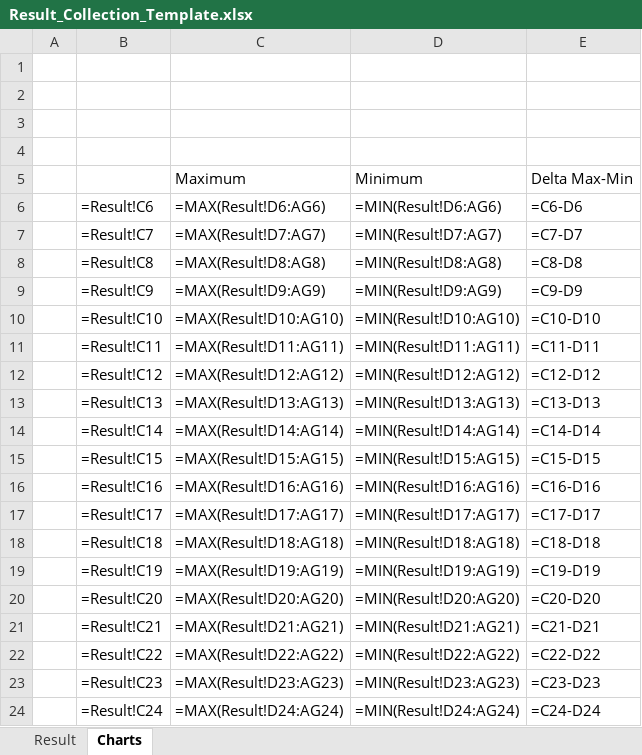
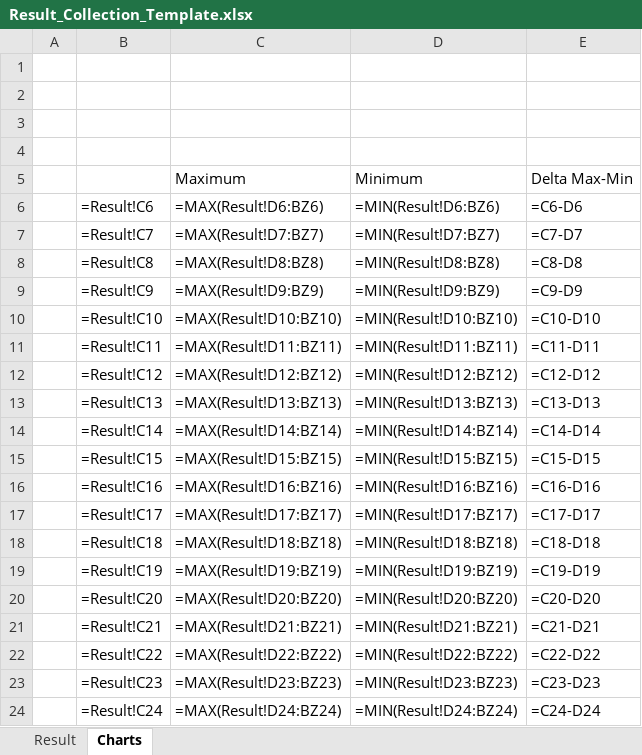
Before and after one commit to habkorn/data_automator, an Excel workbook: TDMS_CSI_ExcelTemplates/Result_Collection_Template.xlsx, sheet Charts, drawn as a sheet; values as stored, in another font and other column widths than the file's, no borders; formulas are shown in place of their values; conditional formats not drawn; the diff names each change by its address in the sheet, - before the commit and + after, or states it on an @@ line.

Commit message:
made result file more readavle and saved the last used dir in a JSON file

```diff
--- a/TDMS_CSI_ExcelTemplates/Result_Collection_Template.xlsx (sheet Charts)
+++ b/TDMS_CSI_ExcelTemplates/Result_Collection_Template.xlsx (sheet Charts)
-C6: =MAX(Result!D6:AG6)
+C6: =MAX(Result!D6:BZ6)
-D6: =MIN(Result!D6:AG6)
+D6: =MIN(Result!D6:BZ6)
-C7: =MAX(Result!D7:AG7)
+C7: =MAX(Result!D7:BZ7)
-D7: =MIN(Result!D7:AG7)
+D7: =MIN(Result!D7:BZ7)
-C8: =MAX(Result!D8:AG8)
+C8: =MAX(Result!D8:BZ8)
-D8: =MIN(Result!D8:AG8)
+D8: =MIN(Result!D8:BZ8)
-C9: =MAX(Result!D9:AG9)
+C9: =MAX(Result!D9:BZ9)
-D9: =MIN(Result!D9:AG9)
+D9: =MIN(Result!D9:BZ9)
-C10: =MAX(Result!D10:AG10)
+C10: =MAX(Result!D10:BZ10)
-D10: =MIN(Result!D10:AG10)
+D10: =MIN(Result!D10:BZ10)
-C11: =MAX(Result!D11:AG11)
+C11: =MAX(Result!D11:BZ11)
-D11: =MIN(Result!D11:AG11)
+D11: =MIN(Result!D11:BZ11)
-C12: =MAX(Result!D12:AG12)
+C12: =MAX(Result!D12:BZ12)
-D12: =MIN(Result!D12:AG12)
+D12: =MIN(Result!D12:BZ12)
-C13: =MAX(Result!D13:AG13)
+C13: =MAX(Result!D13:BZ13)
-D13: =MIN(Result!D13:AG13)
+D13: =MIN(Result!D13:BZ13)
-C14: =MAX(Result!D14:AG14)
+C14: =MAX(Result!D14:BZ14)
-D14: =MIN(Result!D14:AG14)
+D14: =MIN(Result!D14:BZ14)
-C15: =MAX(Result!D15:AG15)
+C15: =MAX(Result!D15:BZ15)
-D15: =MIN(Result!D15:AG15)
+D15: =MIN(Result!D15:BZ15)
-C16: =MAX(Result!D16:AG16)
+C16: =MAX(Result!D16:BZ16)
-D16: =MIN(Result!D16:AG16)
+D16: =MIN(Result!D16:BZ16)
-C17: =MAX(Result!D17:AG17)
+C17: =MAX(Result!D17:BZ17)
-D17: =MIN(Result!D17:AG17)
+D17: =MIN(Result!D17:BZ17)
-C18: =MAX(Result!D18:AG18)
+C18: =MAX(Result!D18:BZ18)
-D18: =MIN(Result!D18:AG18)
+D18: =MIN(Result!D18:BZ18)
-C19: =MAX(Result!D19:AG19)
+C19: =MAX(Result!D19:BZ19)
-D19: =MIN(Result!D19:AG19)
+D19: =MIN(Result!D19:BZ19)
-C20: =MAX(Result!D20:AG20)
+C20: =MAX(Result!D20:BZ20)
-D20: =MIN(Result!D20:AG20)
+D20: =MIN(Result!D20:BZ20)
-C21: =MAX(Result!D21:AG21)
+C21: =MAX(Result!D21:BZ21)
-D21: =MIN(Result!D21:AG21)
+D21: =MIN(Result!D21:BZ21)
-C22: =MAX(Result!D22:AG22)
+C22: =MAX(Result!D22:BZ22)
-D22: =MIN(Result!D22:AG22)
+D22: =MIN(Result!D22:BZ22)
-C23: =MAX(Result!D23:AG23)
+C23: =MAX(Result!D23:BZ23)
-D23: =MIN(Result!D23:AG23)
+D23: =MIN(Result!D23:BZ23)
-C24: =MAX(Result!D24:AG24)
+C24: =MAX(Result!D24:BZ24)
-D24: =MIN(Result!D24:AG24)
+D24: =MIN(Result!D24:BZ24)
```
Also changed, not shown: 6 other files.
